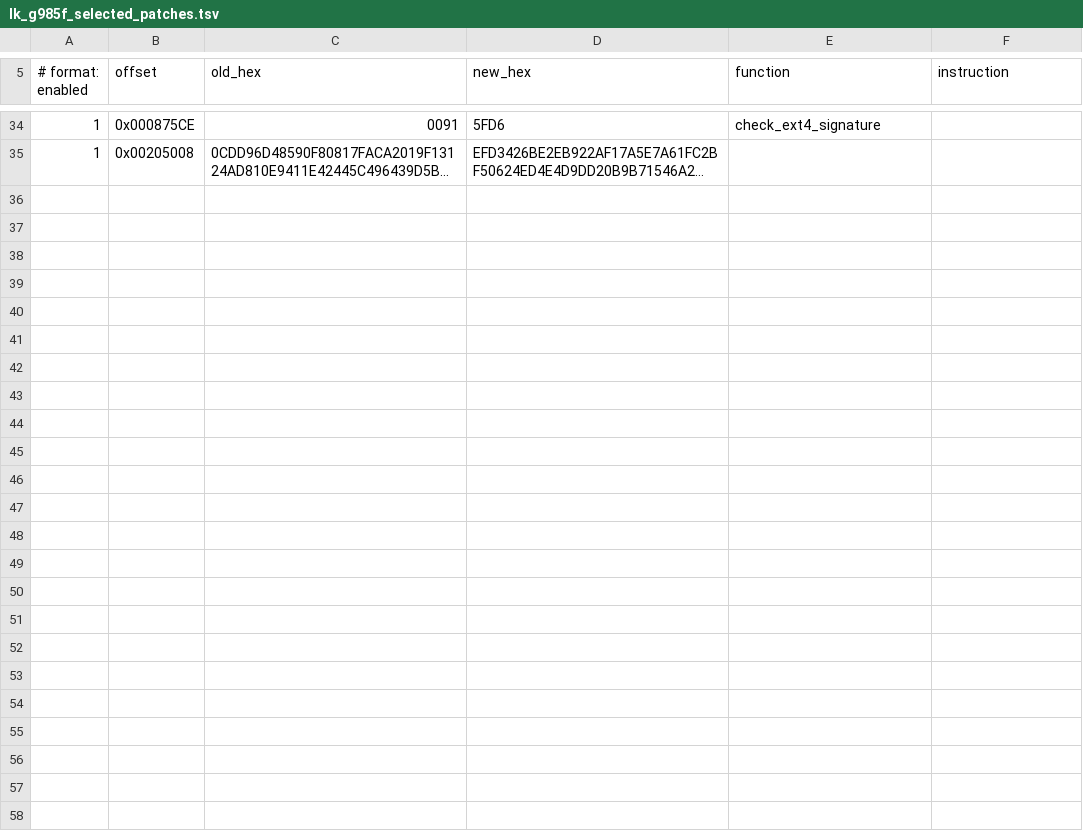
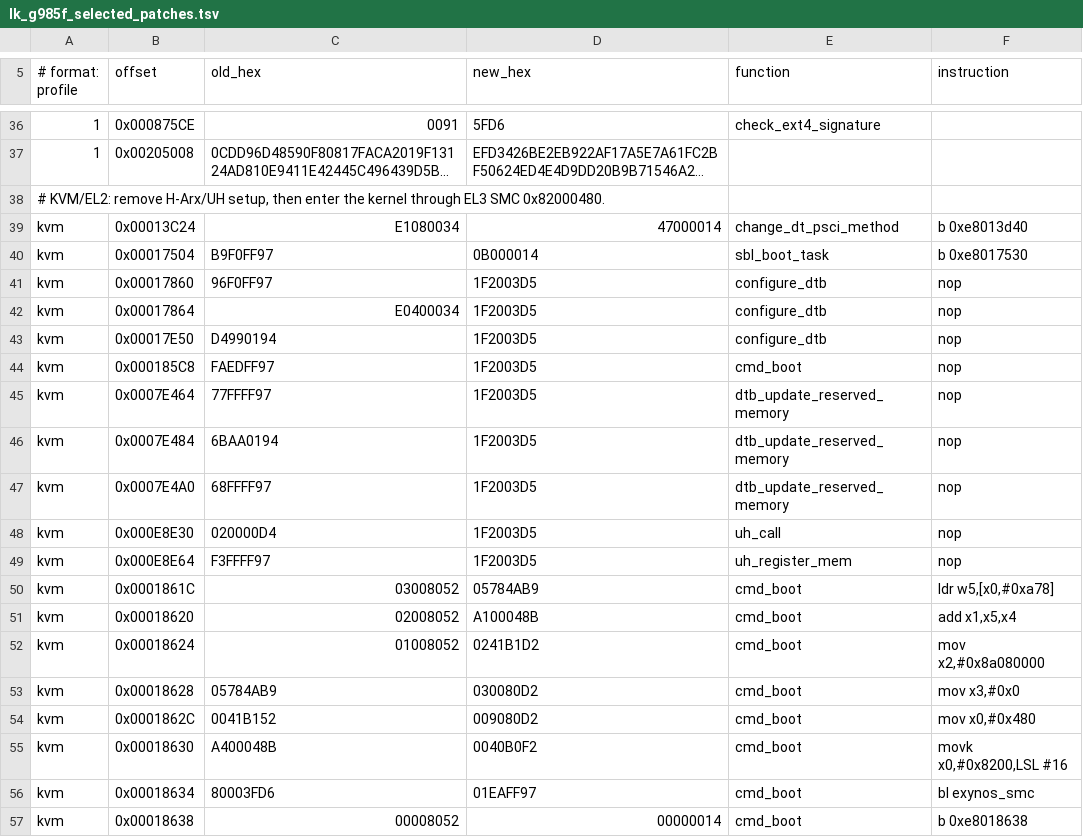
Before and after one commit to Creeeeger/CreckerROM, a TSV file: security/samsung/patches/lk_g985f_selected_patches.tsv, drawn as a sheet; only a part is shown, gaps mark what is left out; long unchanged cells end in …; the diff covers the shown part only; the diff names each change by its address in the sheet, - before the commit and + after, or states it on an @@ line.

Commit message:
feat: add KVM mode and split rollback patches

```diff
--- a/security/samsung/patches/lk_g985f_selected_patches.tsv
+++ b/security/samsung/patches/lk_g985f_selected_patches.tsv
-A5: # format: enabled
+A5: # format: profile
+row 38: # KVM/EL2: remove H-Arx/UH setup, then enter the kernel through EL3 SMC 0x82000480.
+row 39: kvm | 0x00013C24 | E1080034 | 47000014 | change_dt_psci_method | b 0xe8013d40
+row 40: kvm | 0x00017504 | B9F0FF97 | 0B000014 | sbl_boot_task | b 0xe8017530
+row 41: kvm | 0x00017860 | 96F0FF97 | 1F2003D5 | configure_dtb | nop
+row 42: kvm | 0x00017864 | E0400034 | 1F2003D5 | configure_dtb | nop
+row 43: kvm | 0x00017E50 | D4990194 | 1F2003D5 | configure_dtb | nop
+row 44: kvm | 0x000185C8 | FAEDFF97 | 1F2003D5 | cmd_boot | nop
+row 45: kvm | 0x0007E464 | 77FFFF97 | 1F2003D5 | dtb_update_reserved_memory | nop
+row 46: kvm | 0x0007E484 | 6BAA0194 | 1F2003D5 | dtb_update_reserved_memory | nop
+row 47: kvm | 0x0007E4A0 | 68FFFF97 | 1F2003D5 | dtb_update_reserved_memory | nop
+row 48: kvm | 0x000E8E30 | 020000D4 | 1F2003D5 | uh_call | nop
+row 49: kvm | 0x000E8E64 | F3FFFF97 | 1F2003D5 | uh_register_mem | nop
+row 50: kvm | 0x0001861C | 03008052 | 05784AB9 | cmd_boot | ldr w5,[x0,#0xa78]
+row 51: kvm | 0x00018620 | 02008052 | A100048B | cmd_boot | add x1,x5,x4
+row 52: kvm | 0x00018624 | 01008052 | 0241B1D2 | cmd_boot | mov x2,#0x8a080000
+row 53: kvm | 0x00018628 | 05784AB9 | 030080D2 | cmd_boot | mov x3,#0x0
+row 54: kvm | 0x0001862C | 0041B152 | 009080D2 | cmd_boot | mov x0,#0x480
+row 55: kvm | 0x00018630 | A400048B | 0040B0F2 | cmd_boot | movk x0,#0x8200,LSL #16
+row 56: kvm | 0x00018634 | 80003FD6 | 01EAFF97 | cmd_boot | bl exynos_smc
+row 57: kvm | 0x00018638 | 00008052 | 00000014 | cmd_boot | b 0xe8018638
```
Also changed, not shown: 2 added rows and 6 edited cells elsewhere in this file, security/samsung/patches/lk_g780f_selected_patches.tsv, security/samsung/patches/lk_g980f_selected_patches.tsv, 21 other files.
